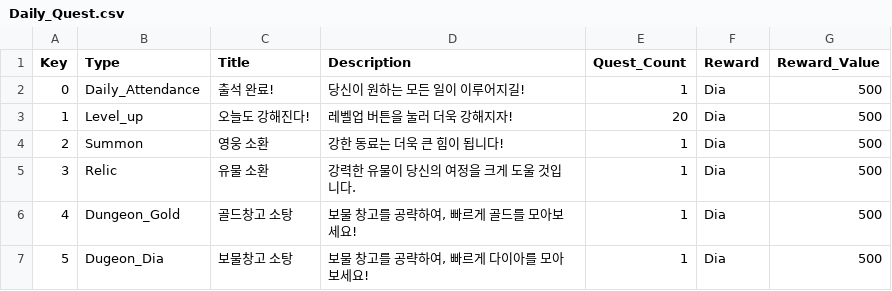
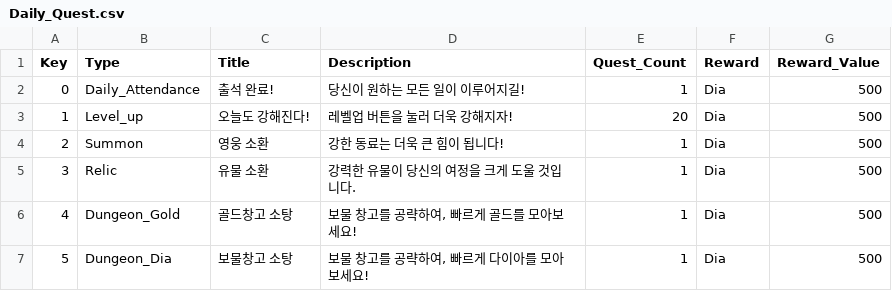
Before and after one commit to HOONSTREAM/Unity_IDLE_Game_Project, a CSV file: Assets/Resources/Datas/Daily_Quest.csv, drawn as a sheet.

```diff
--- a/Assets/Resources/Datas/Daily_Quest.csv
+++ b/Assets/Resources/Datas/Daily_Quest.csv
@@ -6,2 +6,2 @@ Key,Type,Title,Description,Quest_Count,Reward,Reward_Value
 4,Dungeon_Gold,골드창고 소탕,"보물 창고를 공략하여, 빠르게 골드를 모아보세요!",1,Dia,500
-5,Dugeon_Dia,보물창고 소탕,"보물 창고를 공략하여, 빠르게 다이아를 모아보세요!",1,Dia,500
+5,Dungeon_Dia,보물창고 소탕,"보물 창고를 공략하여, 빠르게 다이아를 모아보세요!",1,Dia,500
```
Also changed, not shown: 18 other files.
